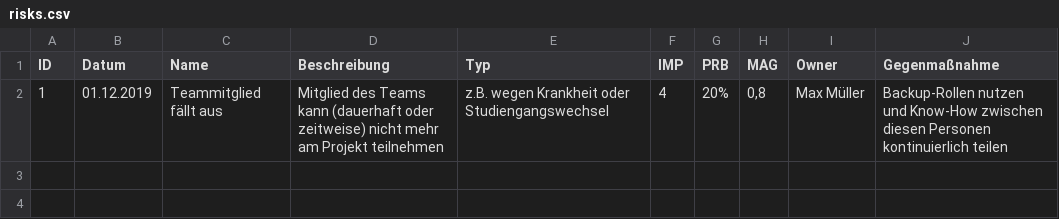
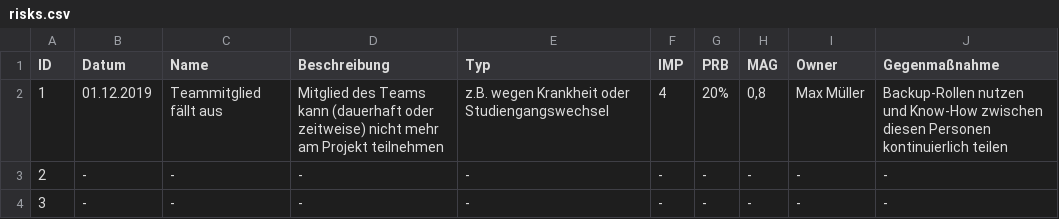
Before and after one commit to htwdd-se/Projektstruktur_OpenUP-Templates, a CSV file: docs/project_management/risks.csv, drawn as a sheet; the diff names each change by its address in the sheet, - before the commit and + after, or states it on an @@ line.

```diff
--- a/docs/project_management/risks.csv
+++ b/docs/project_management/risks.csv
+row 3: 2 | - | - | - | - | - | - | - | - | -
+row 4: 3 | - | - | - | - | - | - | - | - | -
```
Also changed, not shown: 1 other file.
